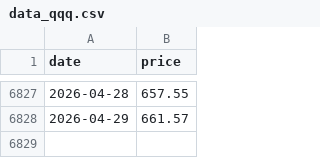
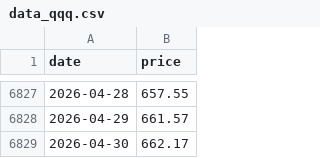
Before and after one commit to daveybitcoins/BTC-Risk-Metric, a CSV file: data_qqq.csv, drawn as a sheet; only a part is shown, gaps mark what is left out.

```diff
--- a/data_qqq.csv
+++ b/data_qqq.csv
@@ -6828 +6828,2 @@ date,price
 2026-04-29,661.57
+2026-04-30,662.17
```
Also changed, not shown: data.csv, data_spy.csv.
